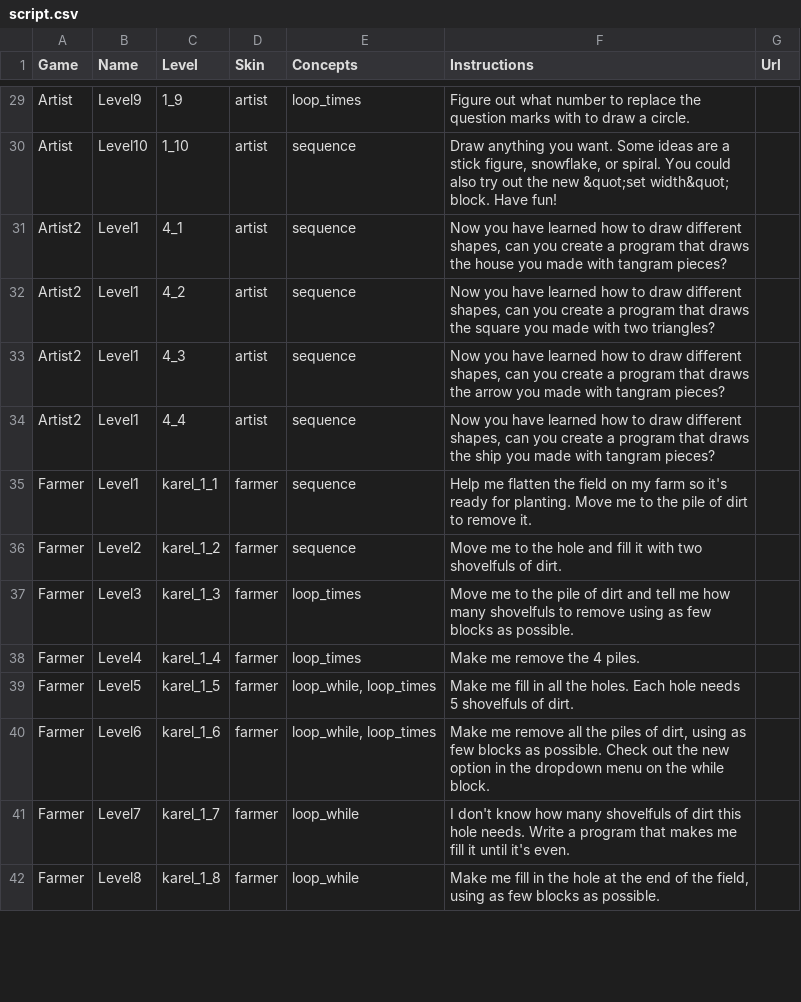
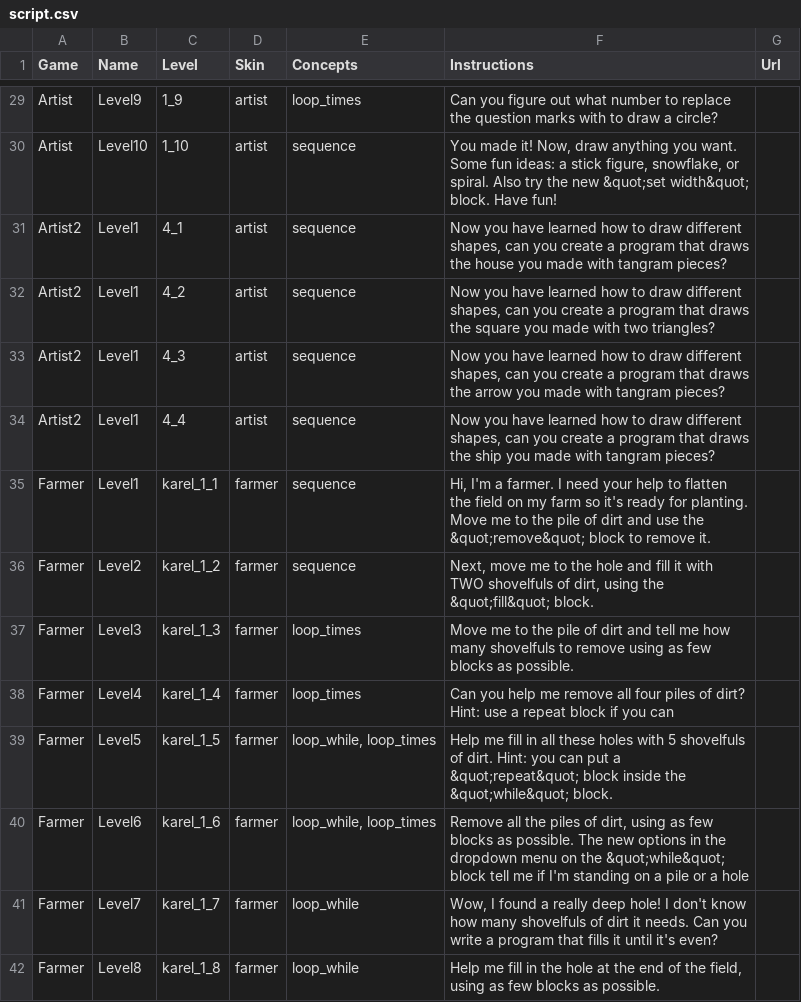
Before and after one commit to tobyk100/dashboard, a CSV file: config/script.csv, drawn as a sheet; only a part is shown, gaps mark what is left out; the diff covers the shown part only; the diff names each change by its address in the sheet, - before the commit and + after, or states it on an @@ line.

Commit message:
Updated HoC and 20-hour instructions.

```diff
--- a/config/script.csv
+++ b/config/script.csv
-F29 (Instructions): Figure out what number to replace the question marks with to draw a circle.
+F29 (Instructions): Can you figure out what number to replace the question marks with to draw a circle?
-F30 (Instructions): Draw anything you want. Some ideas are a stick figure, snowflake, or spiral. You could also try out the new…
+F30 (Instructions): You made it! Now, draw anything you want. Some fun ideas: a stick figure, snowflake, or spiral. Also try the new…
-F35 (Instructions): Help me flatten the field on my farm so it's ready for planting. Move me to the pile of dirt to remove…
+F35 (Instructions): Hi, I'm a farmer. I need your help to flatten the field on my farm so it's ready for planting. Move me to the pile of dirt and use the &quot;remove&quot; block to remove…
-F36 (Instructions): Move me to the hole and fill it with two shovelfuls of dirt.
+F36 (Instructions): Next, move me to the hole and fill it with TWO shovelfuls of dirt, using the &quot;fill&quot; block.
-F38 (Instructions): Make me remove the 4 piles.
+F38 (Instructions): Can you help me remove all four piles of dirt? Hint: use a repeat block if you can
-F39 (Instructions): Make me fill in all the holes. Each hole needs 5 shovelfuls of dirt.
+F39 (Instructions): Help me fill in all these holes with 5 shovelfuls of dirt. Hint: you can put a &quot;repeat&quot; block inside the &quot;while&quot; block.
-F40 (Instructions): Make me remove all the piles of dirt, using as few blocks as possible. Check out the new option in the dropdown menu on the while block.
+F40 (Instructions): Remove all the piles of dirt, using as few blocks as possible. The new options in the dropdown menu on the &quot;while&quot; block tell me if I'm standing on a pile or a hole
-F41 (Instructions): I don't know how many shovelfuls of dirt this hole needs. Write a program that makes me fill it until it's even.
+F41 (Instructions): Wow, I found a really deep hole! I don't know how many shovelfuls of dirt it needs. Can you write a program that fills it until it's even?
-F42 (Instructions): Make me fill…
+F42 (Instructions): Help me fill…
```
Also changed, not shown: 51 edited cells elsewhere in this file, config/hoc_script.csv.
